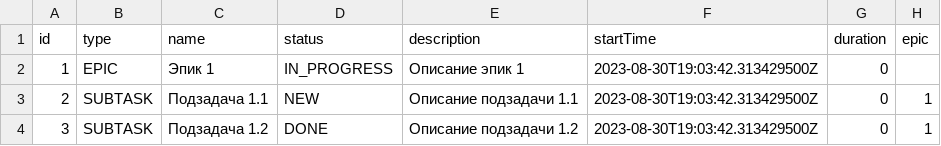
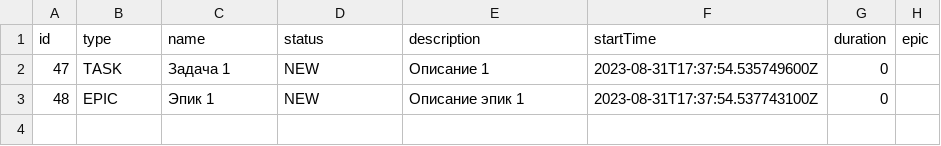
Before and after one commit to Dmitriy-Dyachihin/java-kanban, a CSV file: source/results.csv, drawn as a sheet.

```diff
--- a/source/results.csv
+++ b/source/results.csv
@@ -1,4 +1,3 @@
 id,type,name,status,description,startTime,duration,epic
-1,EPIC,Эпик 1,IN_PROGRESS,Описание эпик 1,2023-08-30T19:03:42.313429500Z,0,
-2,SUBTASK,Подзадача 1.1,NEW,Описание подзадачи 1.1,2023-08-30T19:03:42.313429500Z,0,1
-3,SUBTASK,Подзадача 1.2,DONE,Описание подзадачи 1.2,2023-08-30T19:03:42.313429500Z,0,1
+47,TASK,Задача 1,NEW,Описание 1,2023-08-31T17:37:54.535749600Z,0,
+48,EPIC,Эпик 1,NEW,Описание эпик 1,2023-08-31T17:37:54.537743100Z,0,
```
Also changed, not shown: 2 other files.
